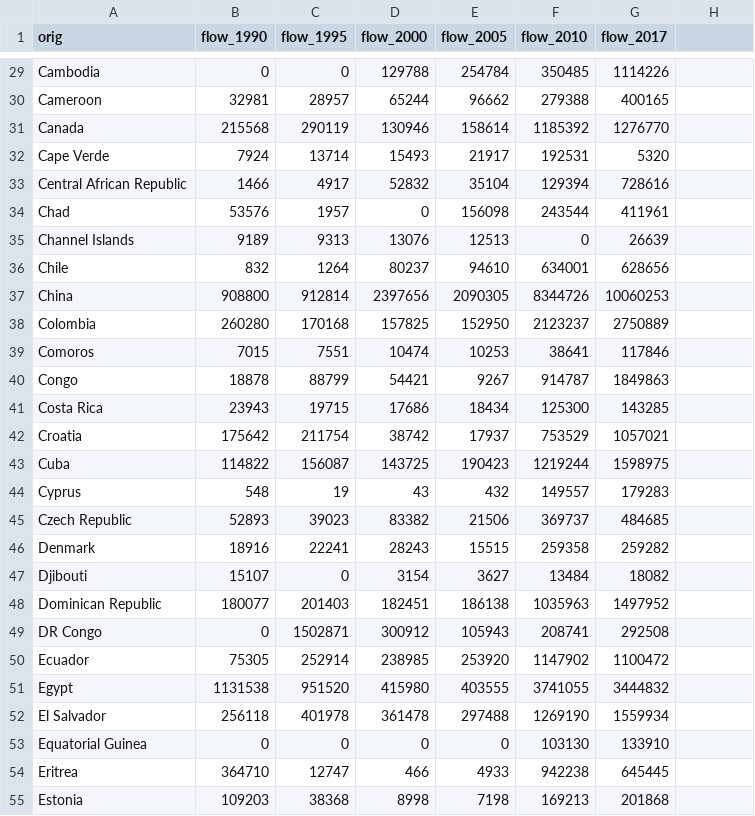
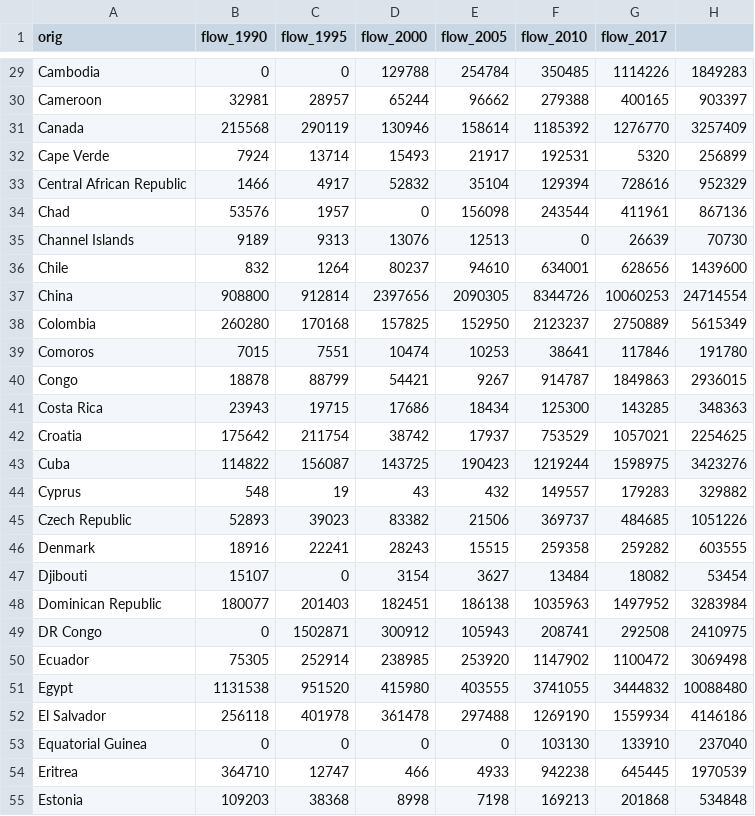
Before and after one commit to rbatcha/New-Age-African-Migration---Brain-Drain---Brain-Gain, a CSV file: data/total_out.csv, drawn as a sheet; only a part is shown, gaps mark what is left out; the diff covers the shown part only; the diff names each change by its address in the sheet, - before the commit and + after, or states it on an @@ line.

```diff
--- a/data/total_out.csv
+++ b/data/total_out.csv
-H29: (empty)
+H29: 1849283
-H30: (empty)
+H30: 903397
-H31: (empty)
+H31: 3257409
-H32: (empty)
+H32: 256899
-H33: (empty)
+H33: 952329
-H34: (empty)
+H34: 867136
-H35: (empty)
+H35: 70730
-H36: (empty)
+H36: 1439600
-H37: (empty)
+H37: 24714554
-H38: (empty)
+H38: 5615349
-H39: (empty)
+H39: 191780
-H40: (empty)
+H40: 2936015
-H41: (empty)
+H41: 348363
-H42: (empty)
+H42: 2254625
-H43: (empty)
+H43: 3423276
-H44: (empty)
+H44: 329882
-H45: (empty)
+H45: 1051226
-H46: (empty)
+H46: 603555
-H47: (empty)
+H47: 53454
-H48: (empty)
+H48: 3283984
-H49: (empty)
+H49: 2410975
-H50: (empty)
+H50: 3069498
-H51: (empty)
+H51: 10088480
-H52: (empty)
+H52: 4146186
-H53: (empty)
+H53: 237040
-H54: (empty)
+H54: 1970539
-H55: (empty)
+H55: 534848
```
Also changed, not shown: 171 edited cells elsewhere in this file, 45 other files.
